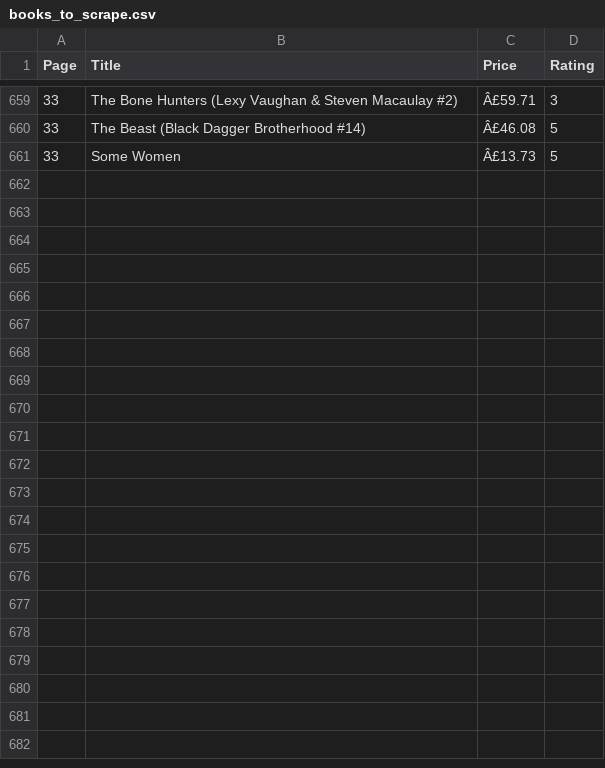
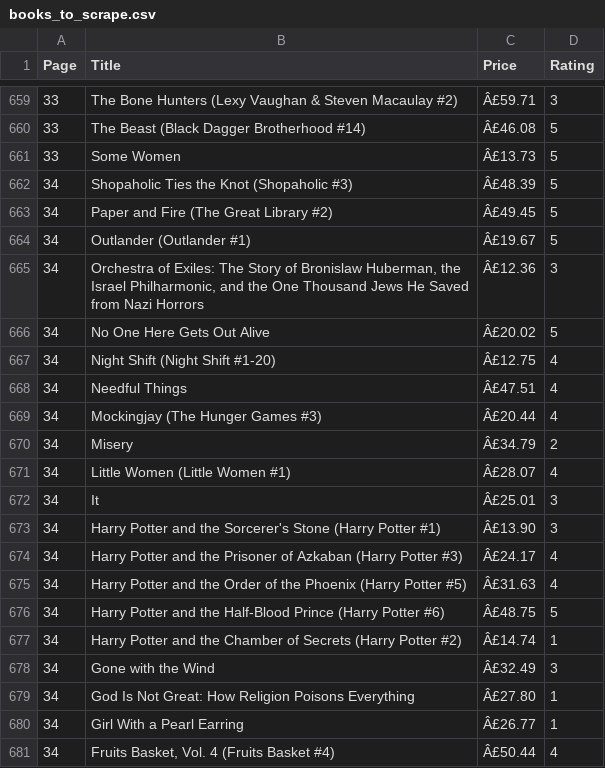
Before and after one commit to Shrishti2401/data_automation_pipeline, a CSV file: books_to_scrape.csv, drawn as a sheet; only a part is shown, gaps mark what is left out.

```diff
--- a/books_to_scrape.csv
+++ b/books_to_scrape.csv
@@ -661 +661,21 @@ Page,Title,Price,Rating
 33,Some Women,Â£13.73,5
+34,Shopaholic Ties the Knot (Shopaholic #3),Â£48.39,5
+34,Paper and Fire (The Great Library #2),Â£49.45,5
+34,Outlander (Outlander #1),Â£19.67,5
+34,"Orchestra of Exiles: The Story of Bronislaw Huberman, the Israel Philharmonic, and the One Thousand Jews He Saved from Nazi Horrors",Â£12.36,3
+34,No One Here Gets Out Alive,Â£20.02,5
+34,Night Shift (Night Shift #1-20),Â£12.75,4
+34,Needful Things,Â£47.51,4
+34,Mockingjay (The Hunger Games #3),Â£20.44,4
+34,Misery,Â£34.79,2
+34,Little Women (Little Women #1),Â£28.07,4
+34,It,Â£25.01,3
+34,Harry Potter and the Sorcerer's Stone (Harry Potter #1),Â£13.90,3
+34,Harry Potter and the Prisoner of Azkaban (Harry Potter #3),Â£24.17,4
+34,Harry Potter and the Order of the Phoenix (Harry Potter #5),Â£31.63,4
+34,Harry Potter and the Half-Blood Prince (Harry Potter #6),Â£48.75,5
+34,Harry Potter and the Chamber of Secrets (Harry Potter #2),Â£14.74,1
+34,Gone with the Wind,Â£32.49,3
+34,God Is Not Great: How Religion Poisons Everything,Â£27.80,1
+34,Girl With a Pearl Earring,Â£26.77,1
+34,"Fruits Basket, Vol. 4 (Fruits Basket #4)",Â£50.44,4
```
Also changed, not shown: cleaned_books.csv, 1 other file.
